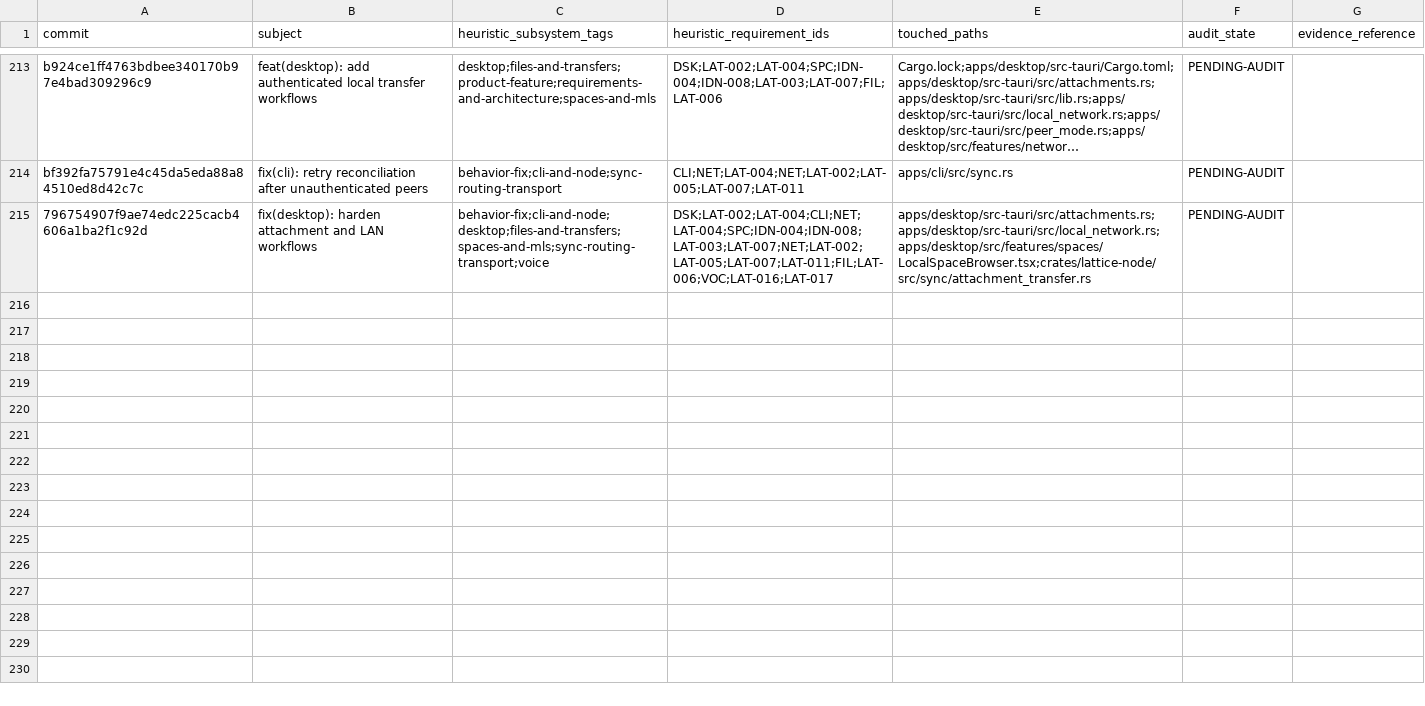
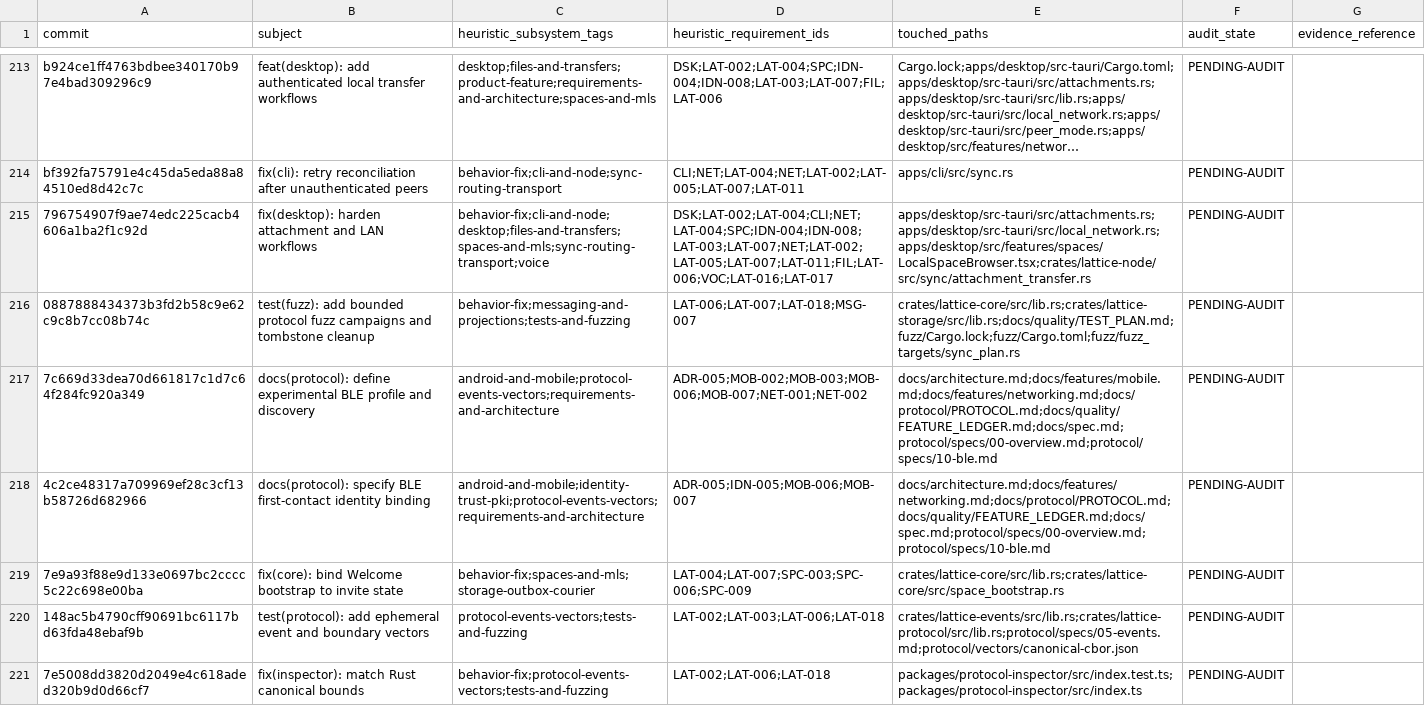
Before and after one commit to Astraive/lattice, a CSV file: docs/quality/HISTORY_INDEX.csv, drawn as a sheet; only a part is shown, gaps mark what is left out; long unchanged cells end in …; the diff covers the shown part only; the diff names each change by its address in the sheet, - before the commit and + after, or states it on an @@ line.

Commit message:
chore(slice): update docs/quality/HISTORY_INDEX.csv

```diff
--- a/docs/quality/HISTORY_INDEX.csv
+++ b/docs/quality/HISTORY_INDEX.csv
+row 216: 0887888434373b3fd2b58c9e62c9c8b7cc08b74c | test(fuzz): add bounded protocol fuzz campaigns and tombstone cleanup | behavior-fix;messaging-and-projections;tests-and-fuzzing | LAT-006;LAT-007;LAT-018;MSG-007 | crates/lattice-core/src/lib.rs;crates/lattice-storage/src/lib.rs;docs/quality/TEST_PLAN.md;fuzz/Cargo.lock;fuzz/Cargo.toml;fuzz/fuzz_targets/sync_plan.rs | PENDING-AUDIT
+row 217: 7c669d33dea70d661817c1d7c64f284fc920a349 | docs(protocol): define experimental BLE profile and discovery | android-and-mobile;protocol-events-vectors;requirements-and-architecture | ADR-005;MOB-002;MOB-003;MOB-006;MOB-007;NET-001;NET-002 | docs/architecture.md;docs/features/mobile.md;docs/features/networking.md;docs/protocol/PROTOCOL.md;docs/quality/FEATURE_LEDGER.md;docs/spec.md;protocol/specs/00-overview.md;protocol/specs/10-ble.md | PENDING-AUDIT
+row 218: 4c2ce48317a709969ef28c3cf13b58726d682966 | docs(protocol): specify BLE first-contact identity binding | android-and-mobile;identity-trust-pki;protocol-events-vectors;requirements-and-architecture | ADR-005;IDN-005;MOB-006;MOB-007 | docs/architecture.md;docs/features/networking.md;docs/protocol/PROTOCOL.md;docs/quality/FEATURE_LEDGER.md;docs/spec.md;protocol/specs/00-overview.md;protocol/specs/10-ble.md | PENDING-AUDIT
+row 219: 7e9a93f88e9d133e0697bc2cccc5c22c698e00ba | fix(core): bind Welcome bootstrap to invite state | behavior-fix;spaces-and-mls;storage-outbox-courier | LAT-004;LAT-007;SPC-003;SPC-006;SPC-009 | crates/lattice-core/src/lib.rs;crates/lattice-core/src/space_bootstrap.rs | PENDING-AUDIT
+row 220: 148ac5b4790cff90691bc6117bd63fda48ebaf9b | test(protocol): add ephemeral event and boundary vectors | protocol-events-vectors;tests-and-fuzzing | LAT-002;LAT-003;LAT-006;LAT-018 | crates/lattice-events/src/lib.rs;crates/lattice-protocol/src/lib.rs;protocol/specs/05-events.md;protocol/vectors/canonical-cbor.json | PENDING-AUDIT
+row 221: 7e5008dd3820d2049e4c618aded320b9d0d66cf7 | fix(inspector): match Rust canonical bounds | behavior-fix;protocol-events-vectors;tests-and-fuzzing | LAT-002;LAT-006;LAT-018 | packages/protocol-inspector/src/index.test.ts;packages/protocol-inspector/src/index.ts | PENDING-AUDIT
```
Also changed, not shown: 5 added rows elsewhere in this file.
